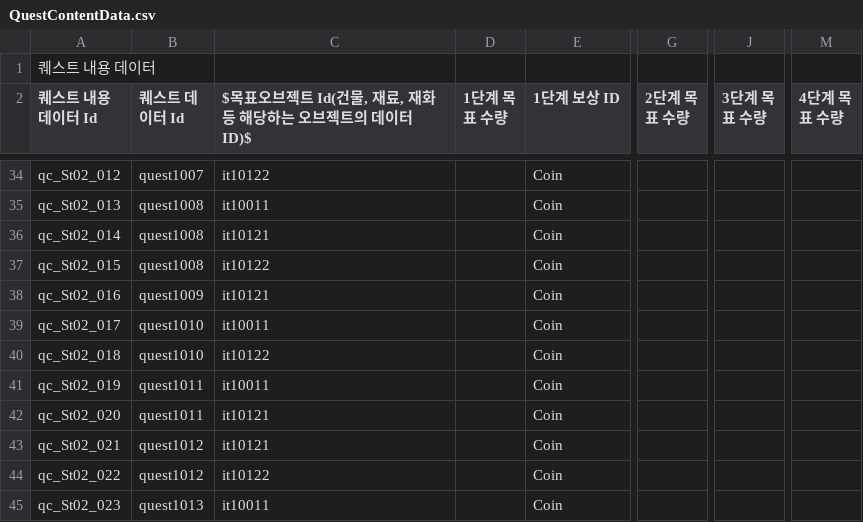
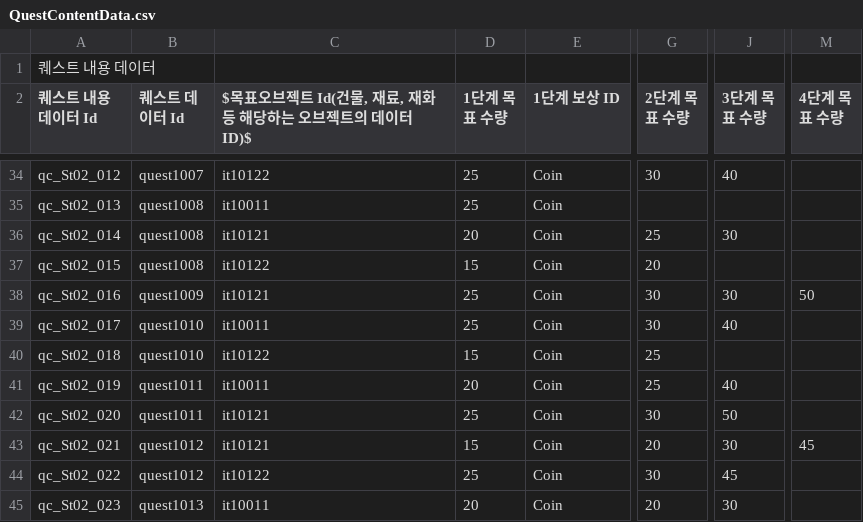
Before and after one commit to CGRJ2/UniMo-GardenOfStars, a CSV file: Assets/000WorkSpaces/CYE/Data/QuestContentData.csv, drawn as a sheet; only a part is shown, gaps mark what is left out; the diff covers the shown part only; the diff names each change by its address in the sheet, - before the commit and + after, or states it on an @@ line.

```diff
--- a/Assets/000WorkSpaces/CYE/Data/QuestContentData.csv
+++ b/Assets/000WorkSpaces/CYE/Data/QuestContentData.csv
-D34:D35 (1단계 목표 수량): (empty)
+D34:D35 (1단계 목표 수량): 25
-G34 (2단계 목표 수량): (empty)
+G34 (2단계 목표 수량): 30
-J34 (3단계 목표 수량): (empty)
+J34 (3단계 목표 수량): 40
-D36 (1단계 목표 수량): (empty)
+D36 (1단계 목표 수량): 20
-G36 (2단계 목표 수량): (empty)
+G36 (2단계 목표 수량): 25
-J36 (3단계 목표 수량): (empty)
+J36 (3단계 목표 수량): 30
-D37 (1단계 목표 수량): (empty)
+D37 (1단계 목표 수량): 15
-G37 (2단계 목표 수량): (empty)
+G37 (2단계 목표 수량): 20
-D38:D39 (1단계 목표 수량): (empty)
+D38:D39 (1단계 목표 수량): 25
-G38:G39 (2단계 목표 수량): (empty)
+G38:G39 (2단계 목표 수량): 30
-J38 (3단계 목표 수량): (empty)
+J38 (3단계 목표 수량): 30
-M38 (4단계 목표 수량): (empty)
+M38 (4단계 목표 수량): 50
-J39 (3단계 목표 수량): (empty)
+J39 (3단계 목표 수량): 40
-D40 (1단계 목표 수량): (empty)
+D40 (1단계 목표 수량): 15
-G40:G41 (2단계 목표 수량): (empty)
+G40:G41 (2단계 목표 수량): 25
-D41 (1단계 목표 수량): (empty)
+D41 (1단계 목표 수량): 20
-J41 (3단계 목표 수량): (empty)
+J41 (3단계 목표 수량): 40
-D42 (1단계 목표 수량): (empty)
+D42 (1단계 목표 수량): 25
-G42 (2단계 목표 수량): (empty)
+G42 (2단계 목표 수량): 30
-J42 (3단계 목표 수량): (empty)
+J42 (3단계 목표 수량): 50
-D43 (1단계 목표 수량): (empty)
+D43 (1단계 목표 수량): 15
-G43 (2단계 목표 수량): (empty)
+G43 (2단계 목표 수량): 20
-J43 (3단계 목표 수량): (empty)
+J43 (3단계 목표 수량): 30
-M43 (4단계 목표 수량): (empty)
+M43 (4단계 목표 수량): 45
-D44 (1단계 목표 수량): (empty)
+D44 (1단계 목표 수량): 25
-G44 (2단계 목표 수량): (empty)
+G44 (2단계 목표 수량): 30
-J44 (3단계 목표 수량): (empty)
+J44 (3단계 목표 수량): 45
-D45 (1단계 목표 수량): (empty)
+D45 (1단계 목표 수량): 20
-G45 (2단계 목표 수량): (empty)
+G45 (2단계 목표 수량): 20
-J45 (3단계 목표 수량): (empty)
+J45 (3단계 목표 수량): 30
```
Also changed, not shown: 148 edited cells elsewhere in this file.
